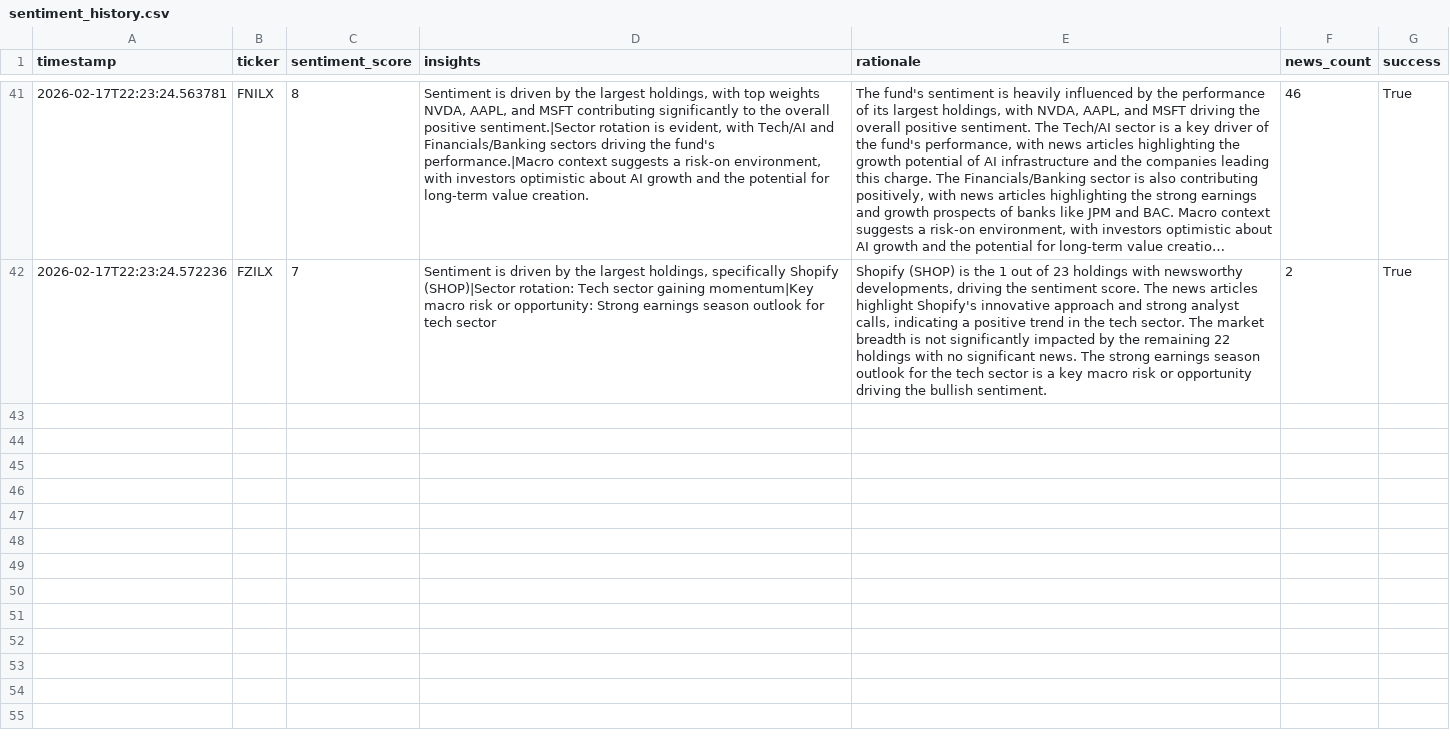
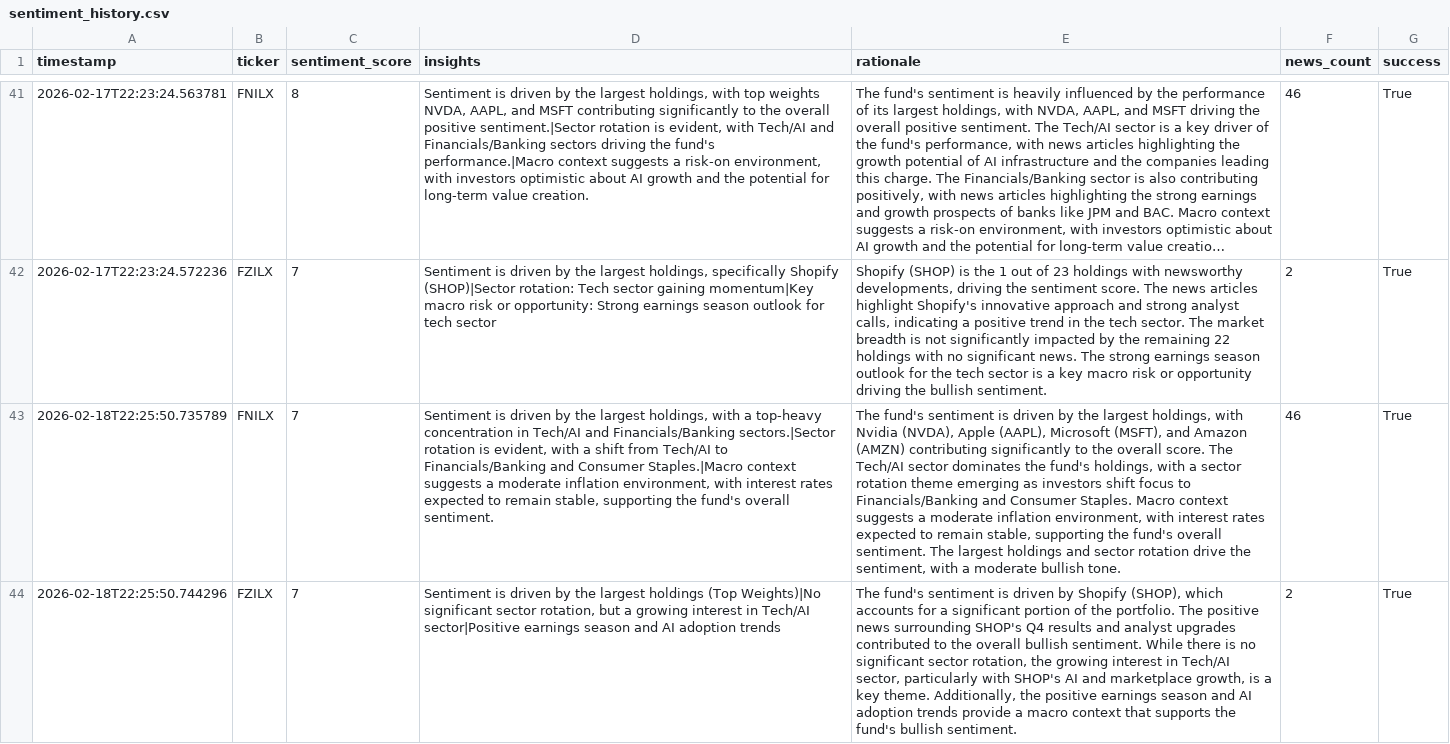
Before and after one commit to Apex1441/CloseNotice, a CSV file: data/sentiment_history.csv, drawn as a sheet; only a part is shown, gaps mark what is left out; long unchanged cells end in …; the diff names each change by its address in the sheet, - before the commit and + after, or states it on an @@ line.

```diff
--- a/data/sentiment_history.csv
+++ b/data/sentiment_history.csv
+row 43: 2026-02-18T22:25:50.735789 | FNILX | 7 | Sentiment is driven by the largest holdings, with a top-heavy concentration in Tech/AI and Financials/Banking sectors.|Sector rotation is evident, with a shift from Tech/AI to Financials/Banking and Consumer Staples.|Macro context suggests a moderate inflation environment, with interest rates expected to remain stable, supporting the fund's overall sentiment. | The fund's sentiment is driven by the largest holdings, with Nvidia (NVDA), Apple (AAPL), Microsoft (MSFT), and Amazon (AMZN) contributing significantly to the overall score. The Tech/AI sector dominates the fund's holdings, with a sector rotation theme emerging as investors shift focus to Financials/Banking and Consumer Staples. Macro context suggests a moderate inflation environment, with interest rates expected to remain stable, supporting the fund's overall sentiment. The largest holdings and sector rotation drive the sentiment, with a moderate bullish tone. | 46 | True
+row 44: 2026-02-18T22:25:50.744296 | FZILX | 7 | Sentiment is driven by the largest holdings (Top Weights)|No significant sector rotation, but a growing interest in Tech/AI sector|Positive earnings season and AI adoption trends | The fund's sentiment is driven by Shopify (SHOP), which accounts for a significant portion of the portfolio. The positive news surrounding SHOP's Q4 results and analyst upgrades contributed to the overall bullish sentiment. While there is no significant sector rotation, the growing interest in Tech/AI sector, particularly with SHOP's AI and marketplace growth, is a key theme. Additionally, the positive earnings season and AI adoption trends provide a macro context that supports the fund's bullish sentiment. | 2 | True
```
